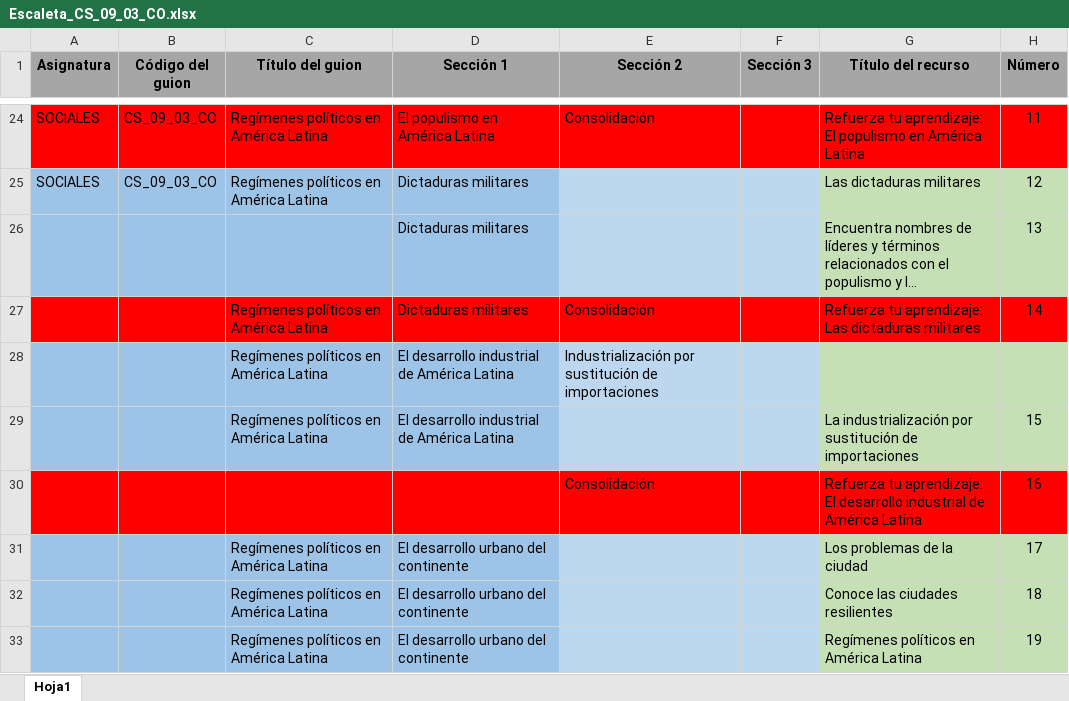
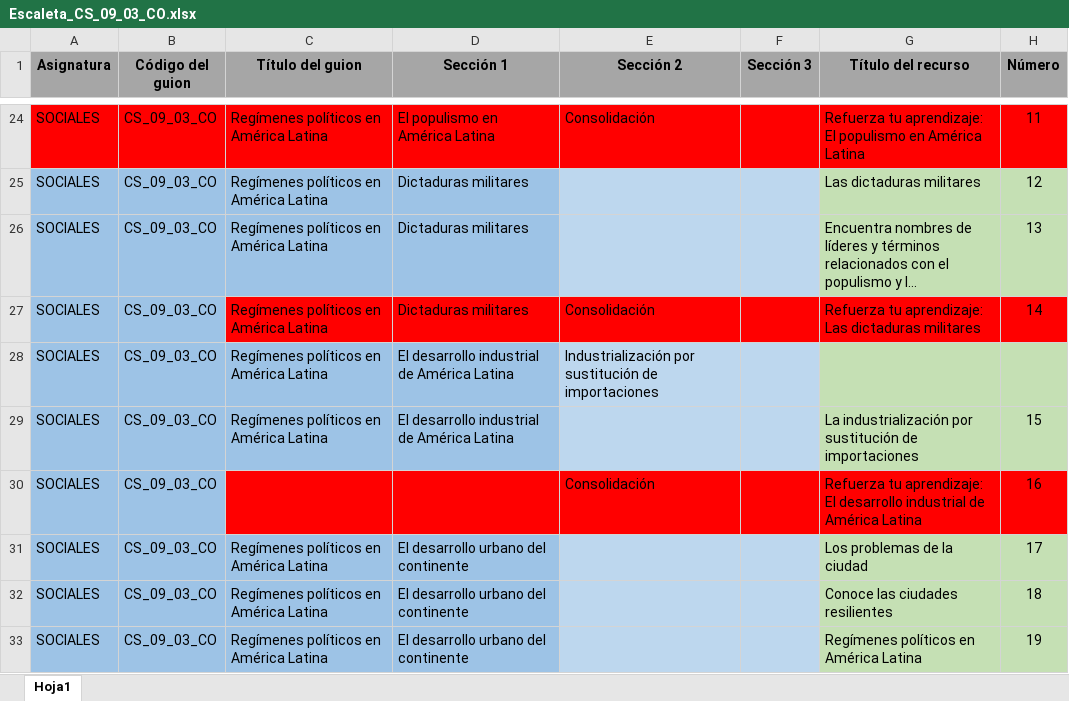
Before and after one commit to AulaPlanetaColombia/CienciasSociales, an Excel workbook: fuentes/contenidos/grado09/guion03/Escaleta_CS_09_03_CO.xlsx, sheet Hoja1, drawn as a sheet; only a part is shown, gaps mark what is left out; long unchanged cells end in …; values as stored, in another font and other column widths than the file's, no borders; the diff covers the shown part only; the diff names each change by its address in the sheet, - before the commit and + after, or states it on an @@ line.

```diff
--- a/fuentes/contenidos/grado09/guion03/Escaleta_CS_09_03_CO.xlsx (sheet Hoja1)
+++ b/fuentes/contenidos/grado09/guion03/Escaleta_CS_09_03_CO.xlsx (sheet Hoja1)
-A26:A33 (Asignatura): (empty)
+A26:A33 (Asignatura): SOCIALES
-B26:B33 (Código del guion): (empty)
+B26:B33 (Código del guion): CS_09_03_CO
-C26 (Título del guion): (empty)
+C26 (Título del guion): Regímenes políticos en América Latina
-A27:B27 fill: #FF0000
+A27:B27 fill: #9DC3E6
-A30:B30 fill: #FF0000
+A30:B30 fill: #9DC3E6
```
Also changed, not shown: 1 added row, 1 removed row, 13 edited cells and cell formats elsewhere in this sheet, fuentes/contenidos/grado09/guion04/Escaleta_CS_09_04_CO.xlsx, fuentes/contenidos/grado09/guion04/SolicitudGrafica_CS_09_04_CO.xlsx, 5 other files.
